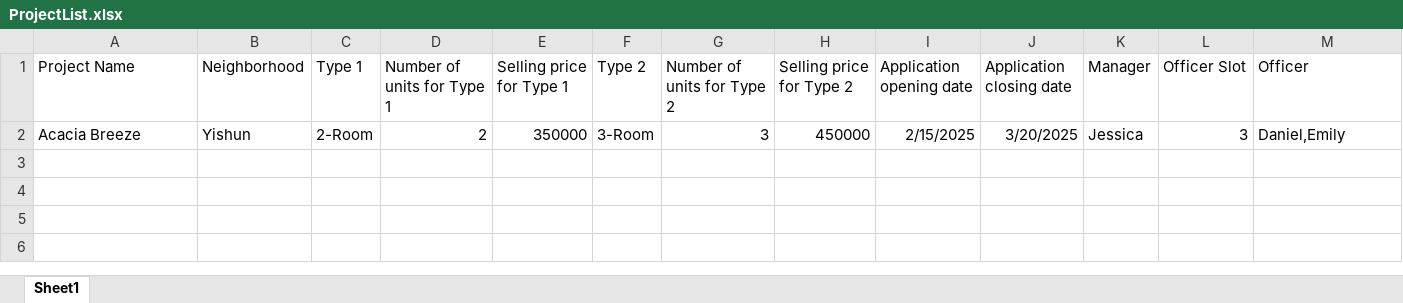
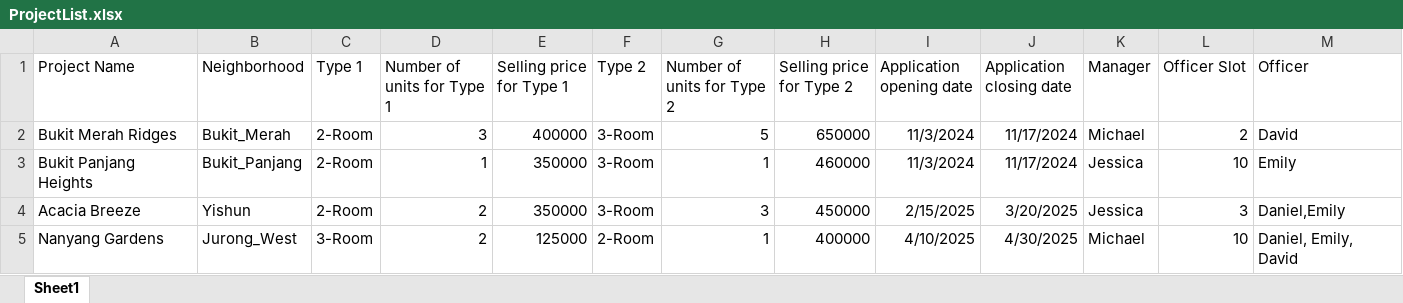
Before and after one commit to jordanchoi/sc2002_hdb_fcsd_group2, an Excel workbook: src/main/resources/data/ProjectList.xlsx, sheet Sheet1, drawn as a sheet; values as stored, in another font and other column widths than the file's, no borders; the diff names each change by its address in the sheet, - before the commit and + after, or states it on an @@ line.

Commit message:
Refactor BTO management and implement repository functionality
Redesigned `BTORepository` for better handling of projects and exercises, integrating factory methods and error handling. Enhanced `FlatType` with new attributes and updated related classes for improved project management. Added `BTOProjectsView` and updated menu operations for cohesive user interaction. New Excel data files provided for streamlined data handling.

```diff
--- a/src/main/resources/data/ProjectList.xlsx (sheet Sheet1)
+++ b/src/main/resources/data/ProjectList.xlsx (sheet Sheet1)
+row 2: Bukit Merah Ridges | Bukit_Merah | 2-Room | 3 | 400000 | 3-Room | 5 | 650000 | 11/3/2024 | 11/17/2024 | Michael | 2 | David
+row 3: Bukit Panjang Heights | Bukit_Panjang | 2-Room | 1 | 350000 | 3-Room | 1 | 460000 | 11/3/2024 | 11/17/2024 | Jessica | 10 | Emily
+row 5: Nanyang Gardens | Jurong_West | 3-Room | 2 | 125000 | 2-Room | 1 | 400000 | 4/10/2025 | 4/30/2025 | Michael | 10 | Daniel, Emily, David
```
Also changed, not shown: src/main/resources/data/ExerciseList.xlsx, src/main/resources/data/FlatsList.xlsx, 7 other files.
